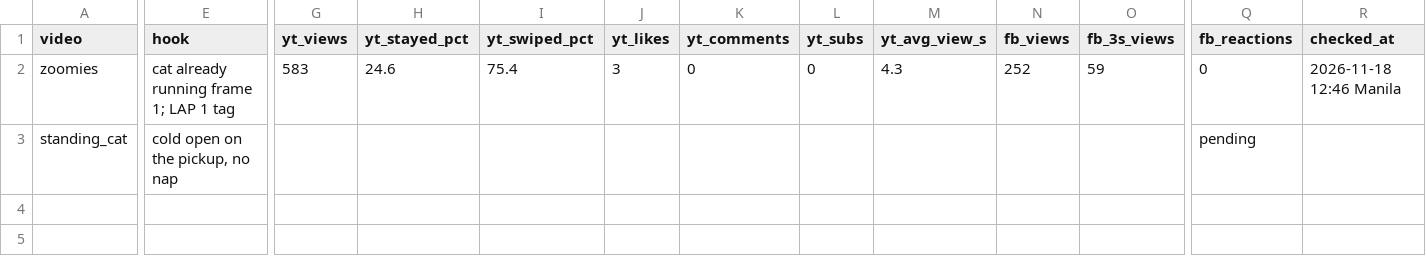
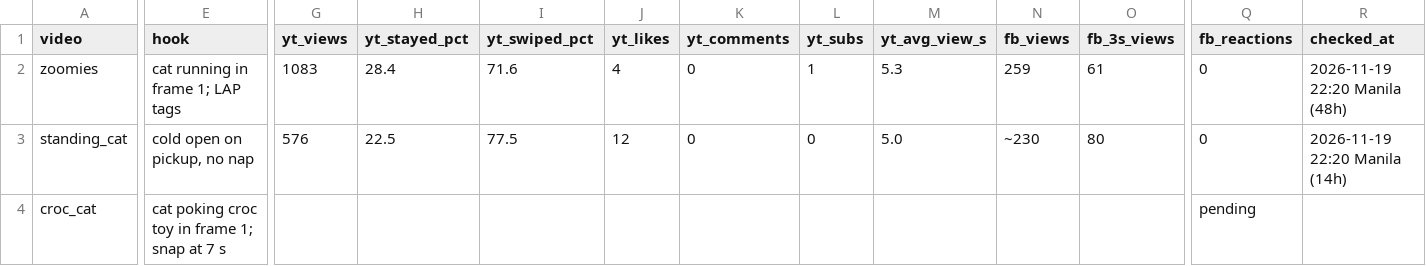
Before and after one commit to KYAHDJ/purrfectly-chaotic, a CSV file: data/video_log.csv, drawn as a sheet; only a part is shown, gaps mark what is left out; rows hold the shown columns only; the diff covers the shown part only; the diff names each change by its address in the sheet, - before the commit and + after, or states it on an @@ line.

```diff
--- a/data/video_log.csv
+++ b/data/video_log.csv
-E2 (hook): cat already running frame 1; LAP 1 tag
+E2 (hook): cat running in frame 1; LAP tags
-G2 (yt_views): 583
+G2 (yt_views): 1083
-H2 (yt_stayed_pct): 24.6
+H2 (yt_stayed_pct): 28.4
-I2 (yt_swiped_pct): 75.4
+I2 (yt_swiped_pct): 71.6
-J2 (yt_likes): 3
+J2 (yt_likes): 4
-L2 (yt_subs): 0
+L2 (yt_subs): 1
-M2 (yt_avg_view_s): 4.3
+M2 (yt_avg_view_s): 5.3
-N2 (fb_views): 252
+N2 (fb_views): 259
-O2 (fb_3s_views): 59
+O2 (fb_3s_views): 61
-R2 (checked_at): 2026-11-18 12:46 Manila
+R2 (checked_at): 2026-11-19 22:20 Manila (48h)
-E3 (hook): cold open on the pickup, no nap
+E3 (hook): cold open on pickup, no nap
-G3 (yt_views): (empty)
+G3 (yt_views): 576
-H3 (yt_stayed_pct): (empty)
+H3 (yt_stayed_pct): 22.5
-I3 (yt_swiped_pct): (empty)
+I3 (yt_swiped_pct): 77.5
-J3 (yt_likes): (empty)
+J3 (yt_likes): 12
-K3 (yt_comments): (empty)
+K3 (yt_comments): 0
-L3 (yt_subs): (empty)
+L3 (yt_subs): 0
-M3 (yt_avg_view_s): (empty)
+M3 (yt_avg_view_s): 5.0
-N3 (fb_views): (empty)
+N3 (fb_views): ~230
-O3 (fb_3s_views): (empty)
+O3 (fb_3s_views): 80
-Q3 (fb_reactions): pending
+Q3 (fb_reactions): 0
-R3 (checked_at): (empty)
+R3 (checked_at): 2026-11-19 22:20 Manila (14h)
+row 4: croc_cat | cat poking croc toy in frame 1; snap at 7 s |  |  |  |  |  |  |  |  |  | pending
```
Also changed, not shown: 1 edited cell elsewhere in this file, 6 other files.
